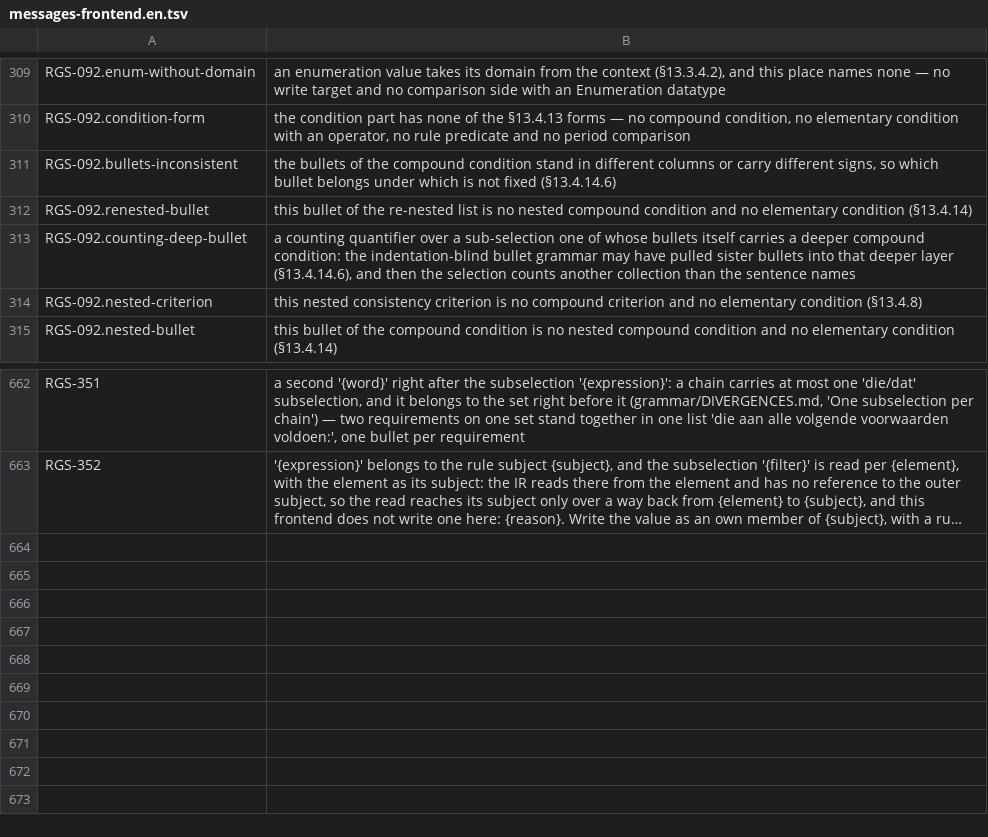
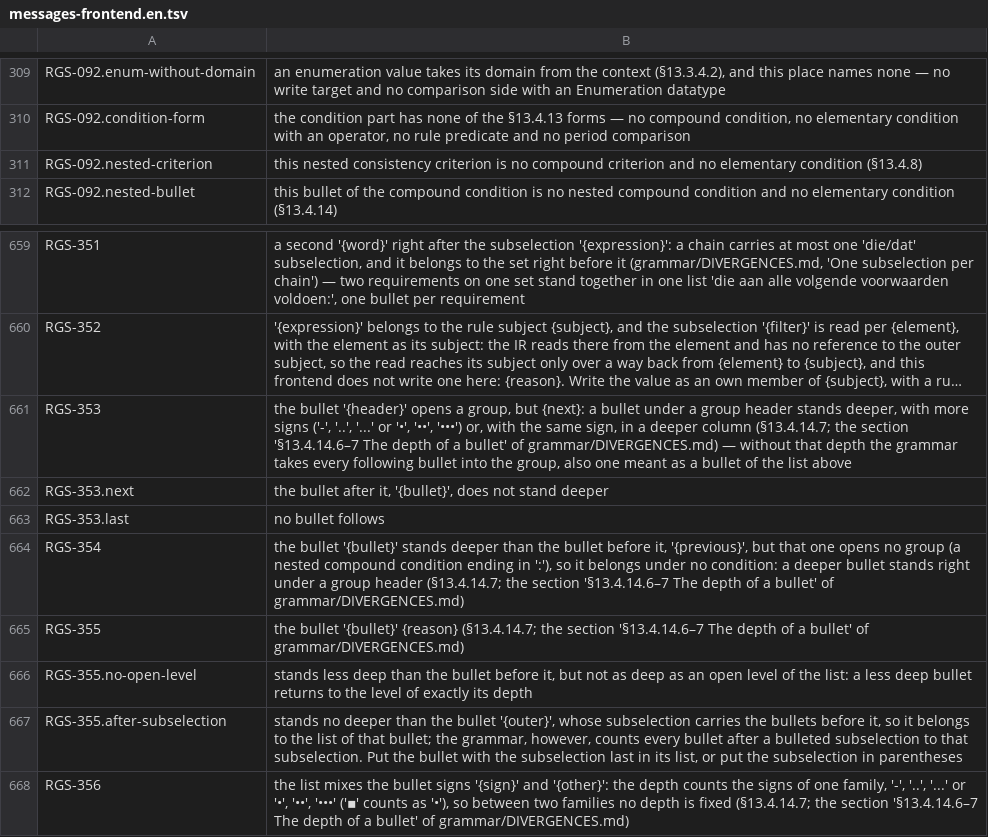
Before and after one commit to uchar-dev/uchar, a TSV file: frontends/regelspraak/src/main/resources/dev/uchar/regelspraak/message/messages-frontend.en.tsv, drawn as a sheet; only a part is shown, gaps mark what is left out; long unchanged cells end in …; removed rows and columns are numbered as before the commit, all else as after; the diff names each change by its address in the sheet, - before the commit and + after, or states it on an @@ line.

```diff
--- a/frontends/regelspraak/src/main/resources/dev/uchar/regelspraak/message/messages-frontend.en.tsv
+++ b/frontends/regelspraak/src/main/resources/dev/uchar/regelspraak/message/messages-frontend.en.tsv
-row 311: RGS-092.bullets-inconsistent | the bullets of the compound condition stand in different columns or carry different signs, so which bullet belongs under which is not fixed (§13.4.14.6)
-row 312: RGS-092.renested-bullet | this bullet of the re-nested list is no nested compound condition and no elementary condition (§13.4.14)
-row 313: RGS-092.counting-deep-bullet | a counting quantifier over a sub-selection one of whose bullets itself carries a deeper compound condition: the indentation-blind bullet grammar may have pulled sister bullets into that deeper layer (§13.4.14.6), and then the selection counts another collection than the sentence names
+row 661: RGS-353 | the bullet '{header}' opens a group, but {next}: a bullet under a group header stands deeper, with more signs ('-', '..', '...' or '•', '••', '•••') or, with the same sign, in a deeper column (§13.4.14.7; the section '§13.4.14.6–7 The depth of a bullet' of grammar/DIVERGENCES.md) — without that depth the grammar takes every following bullet into the group, also one meant as a bullet of the list above
+row 662: RGS-353.next | the bullet after it, '{bullet}', does not stand deeper
+row 663: RGS-353.last | no bullet follows
+row 664: RGS-354 | the bullet '{bullet}' stands deeper than the bullet before it, '{previous}', but that one opens no group (a nested compound condition ending in ':'), so it belongs under no condition: a deeper bullet stands right under a group header (§13.4.14.7; the section '§13.4.14.6–7 The depth of a bullet' of grammar/DIVERGENCES.md)
+row 665: RGS-355 | the bullet '{bullet}' {reason} (§13.4.14.7; the section '§13.4.14.6–7 The depth of a bullet' of grammar/DIVERGENCES.md)
+row 666: RGS-355.no-open-level | stands less deep than the bullet before it, but not as deep as an open level of the list: a less deep bullet returns to the level of exactly its depth
+row 667: RGS-355.after-subselection | stands no deeper than the bullet '{outer}', whose subselection carries the bullets before it, so it belongs to the list of that bullet; the grammar, however, counts every bullet after a bulleted subselection to that subselection. Put the bullet with the subselection last in its list, or put the subselection in parentheses
+row 668: RGS-356 | the list mixes the bullet signs '{sign}' and '{other}': the depth counts the signs of one family, '-', '..', '...' or '•', '••', '•••' ('▪' counts as '•'), so between two families no depth is fixed (§13.4.14.7; the section '§13.4.14.6–7 The depth of a bullet' of grammar/DIVERGENCES.md)
```
Also changed, not shown: frontends/regelspraak/src/main/resources/dev/uchar/regelspraak/diagnostic-codes.tsv, frontends/regelspraak/src/main/resources/dev/uchar/regelspraak/message/messages-frontend.nl.tsv, 9 other files.
